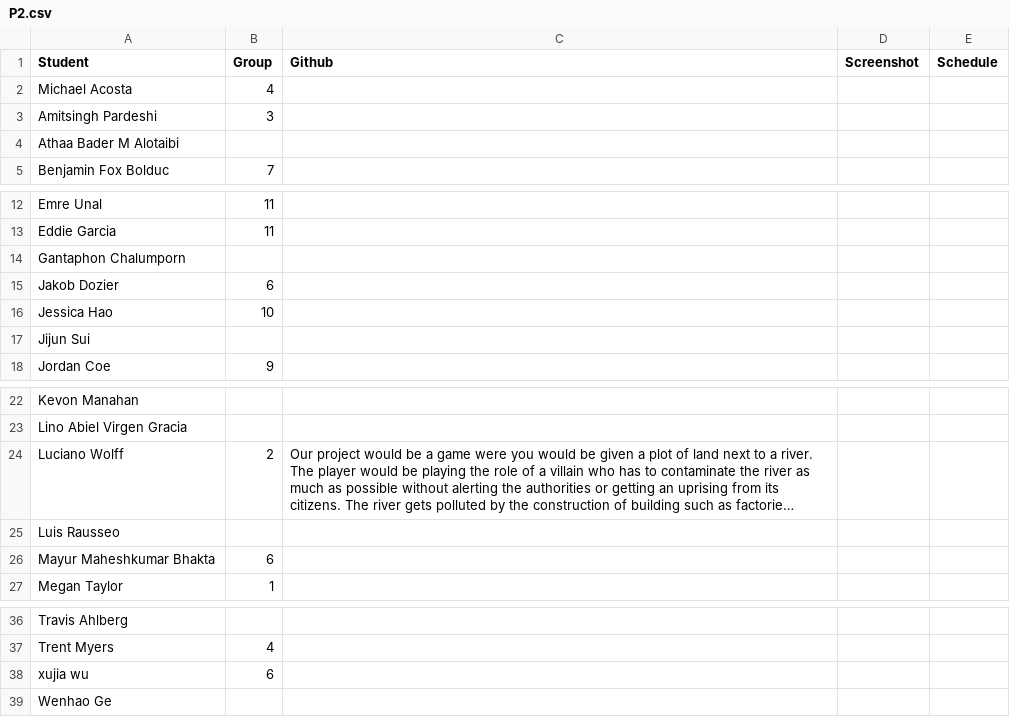
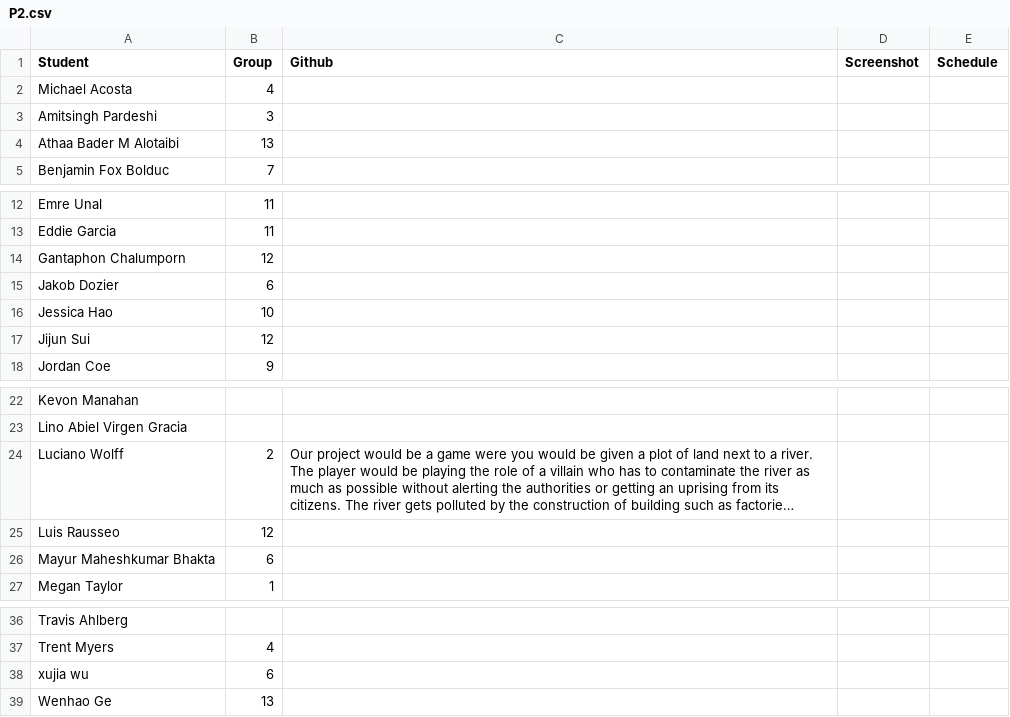
Before and after one commit to iDataVisualizationLab/5331Virtual-Reality, a CSV file: P2/P2.csv, drawn as a sheet; only a part is shown, gaps mark what is left out; long unchanged cells end in …; the diff names each change by its address in the sheet, - before the commit and + after, or states it on an @@ line.

Commit message:
update

```diff
--- a/P2/P2.csv
+++ b/P2/P2.csv
-B4 (Group): (empty)
+B4 (Group): 13
-B14 (Group): (empty)
+B14 (Group): 12
-B17 (Group): (empty)
+B17 (Group): 12
-B25 (Group): (empty)
+B25 (Group): 12
-B39 (Group): (empty)
+B39 (Group): 13
```
